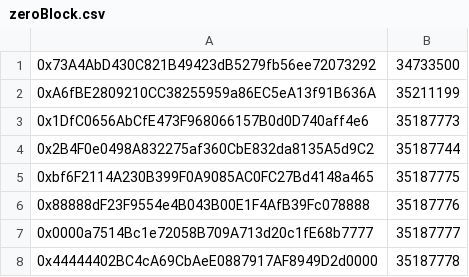
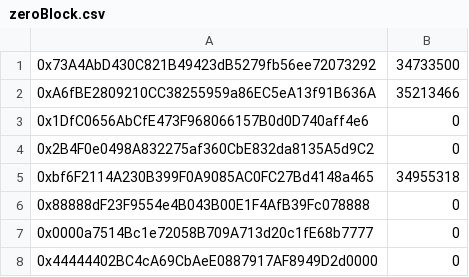
Before and after one commit to Kay-79/nft-trading-bot, a CSV file: data/zeroBlock.csv, drawn as a sheet; the diff names each change by its address in the sheet, - before the commit and + after, or states it on an @@ line.

Commit message:
Add zeroBlock.csv to data directory

```diff
--- a/data/zeroBlock.csv
+++ b/data/zeroBlock.csv
-B2: 35211199
+B2: 35213466
-B3: 35187773
+B3: 0
-B4: 35187744
+B4: 0
-B5: 35187775
+B5: 34955318
-B6: 35187776
+B6: 0
-B7: 35187777
+B7: 0
-B8: 35187778
+B8: 0
```
Also changed, not shown: 1 other file.
